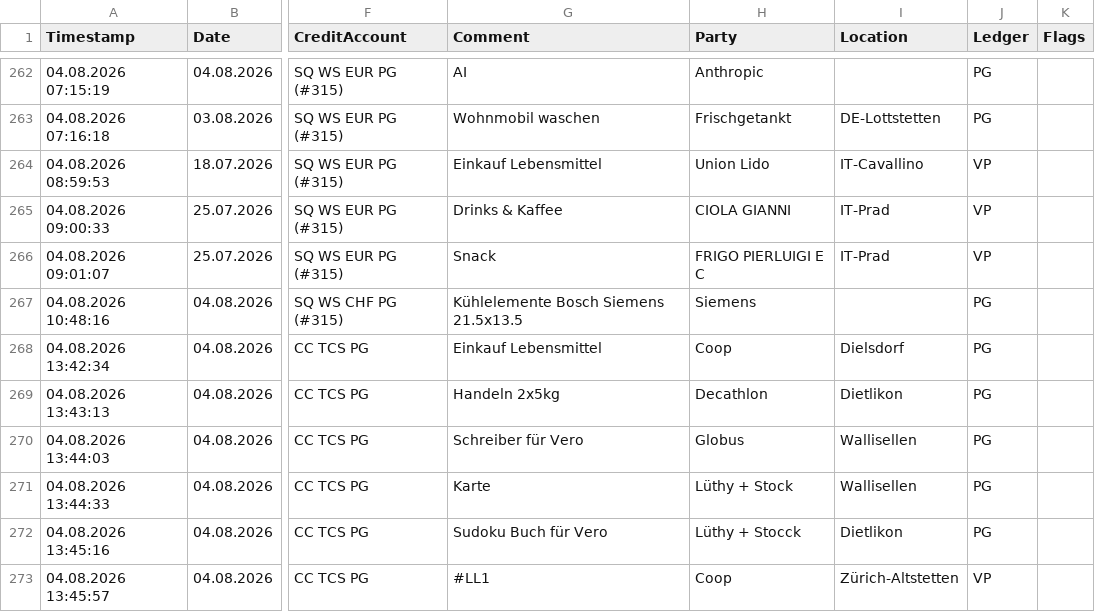
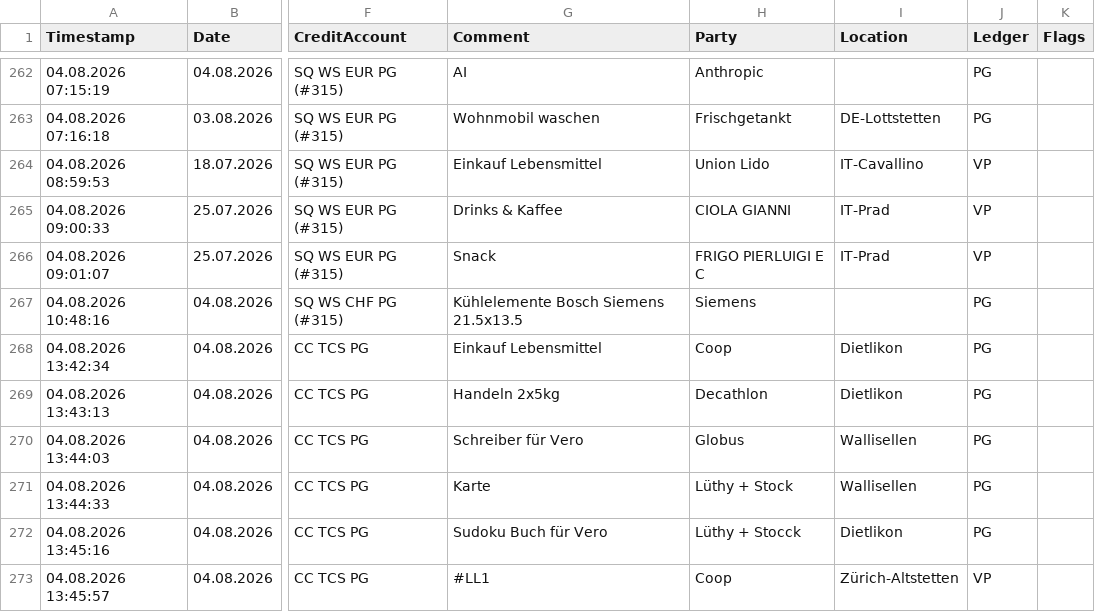
Before and after one commit to Munotstadt/accountingdatacollector, a CSV file: accounting_entries.csv, drawn as a sheet; only a part is shown, gaps mark what is left out; the diff names each change by its address in the sheet, - before the commit and + after, or states it on an @@ line.

Commit message:
Edit 1 ledger entry via Raw Editor

```diff
--- a/accounting_entries.csv
+++ b/accounting_entries.csv
-I268 (Location): Dielsdorf
+I268 (Location): Dietlikon
```
